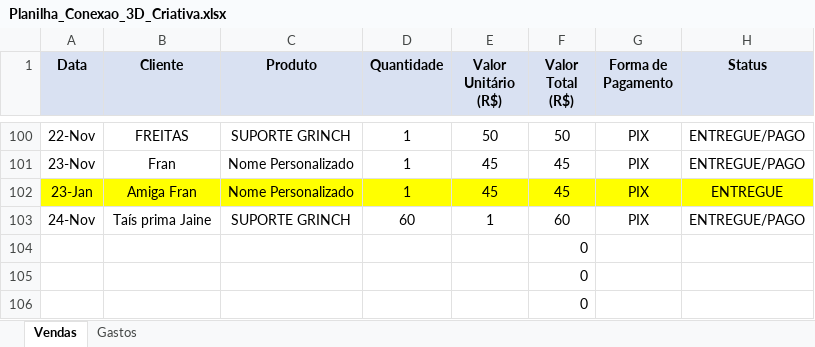
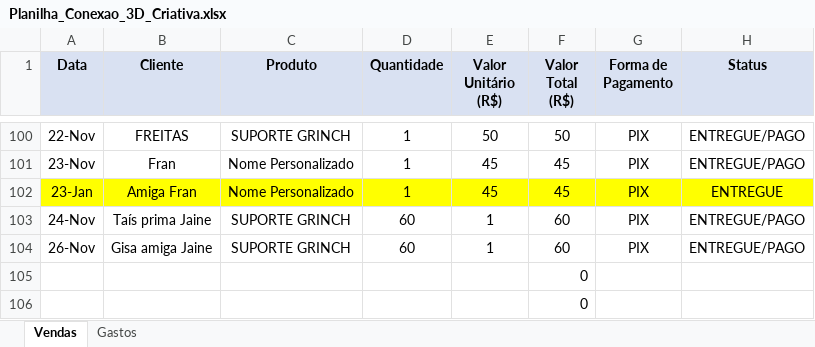
Before and after one commit to ClaudioSperb/impressao-3D, an Excel workbook: Impressao 3D/Planilha_Conexao_3D_Criativa.xlsx, sheet Vendas, drawn as a sheet; only a part is shown, gaps mark what is left out; values as stored, in another font and other column widths than the file's, no borders; removed rows and columns are numbered as before the commit, all else as after; the diff names each change by its address in the sheet, - before the commit and + after, or states it on an @@ line.

Commit message:
Update Planilha_Conexao_3D_Criativa.xlsx

```diff
--- a/Impressao 3D/Planilha_Conexao_3D_Criativa.xlsx (sheet Vendas)
+++ b/Impressao 3D/Planilha_Conexao_3D_Criativa.xlsx (sheet Vendas)
-row 104:  |  |  |  |  | 0
+row 104: 26-Nov | Gisa amiga Jaine | SUPORTE GRINCH | 60 | 1 | 60 | PIX | ENTREGUE/PAGO
```
